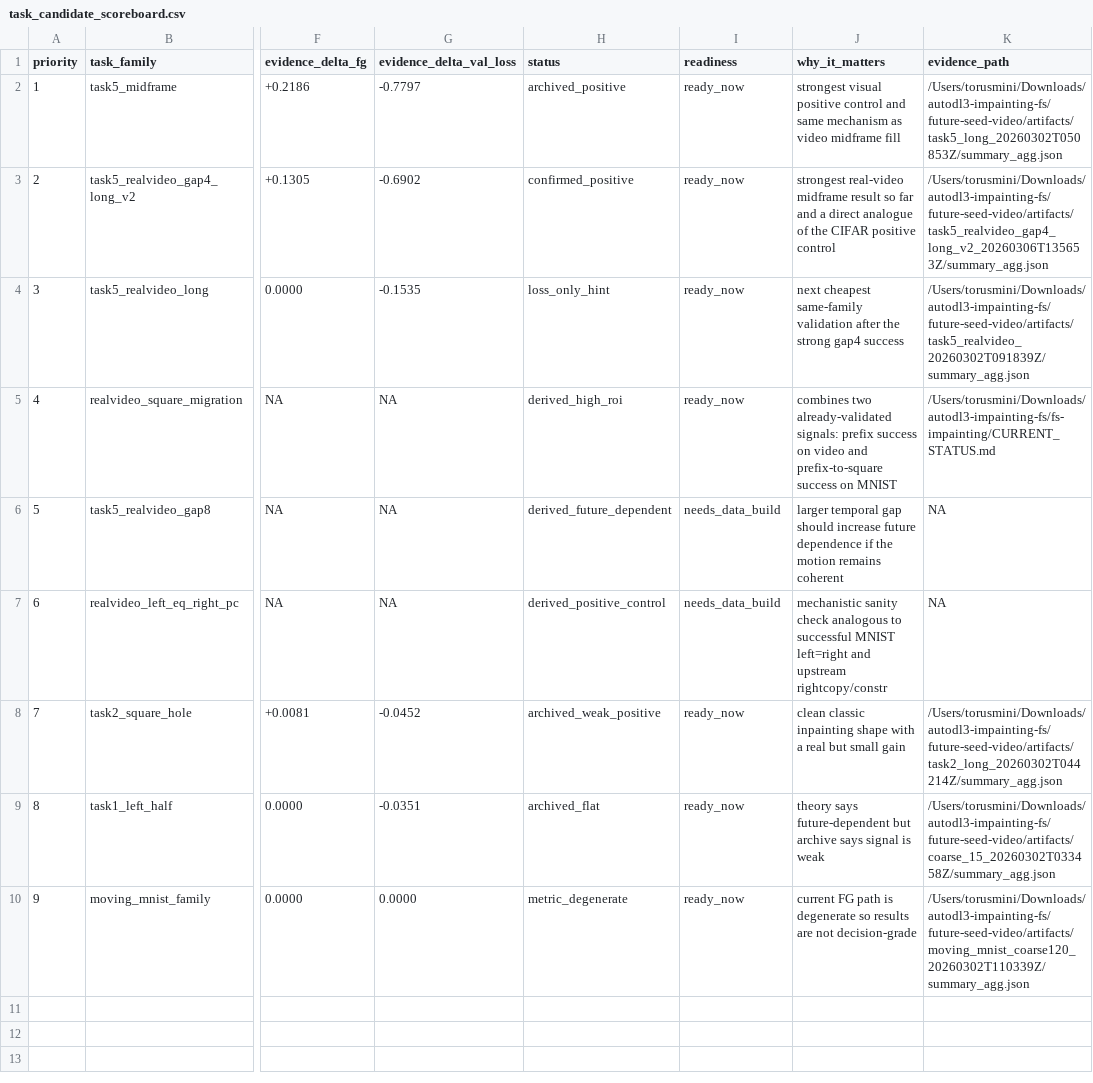
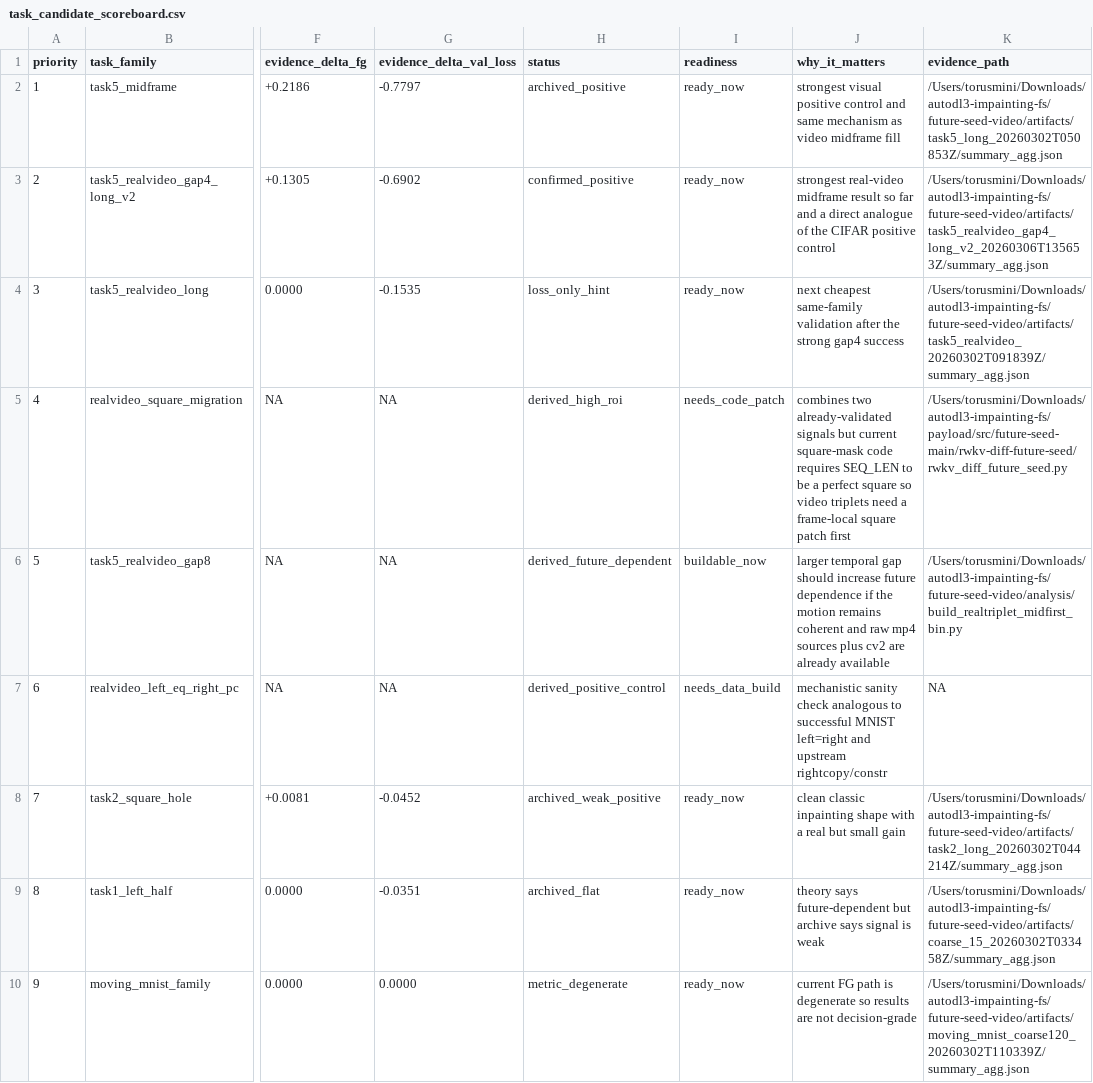
Before and after one commit to yanghu819/future-seed-video, a CSV file: analysis/task_candidate_scoreboard.csv, drawn as a sheet; only a part is shown, gaps mark what is left out; the diff names each change by its address in the sheet, - before the commit and + after, or states it on an @@ line.

Commit message:
Archive realvideo long positive and gap8 builder

```diff
--- a/analysis/task_candidate_scoreboard.csv
+++ b/analysis/task_candidate_scoreboard.csv
-I5 (readiness): ready_now
+I5 (readiness): needs_code_patch
-J5 (why_it_matters): …two already-validated signals: prefix success on video and prefix-to-square success on MNIST
+J5 (why_it_matters): …two already-validated signals but current square-mask code requires SEQ_LEN to be a perfect square so video triplets need a frame-local square patch first
-K5 (evidence_path): /Users/torusmini/Downloads/autodl3-impainting-fs/fs-impainting/CURRENT_STATUS.md
+K5 (evidence_path): /Users/torusmini/Downloads/autodl3-impainting-fs/payload/src/future-seed-main/rwkv-diff-future-seed/rwkv_diff_future_seed.py
-I6 (readiness): needs_data_build
+I6 (readiness): buildable_now
-J6 (why_it_matters): …remains coherent
+J6 (why_it_matters): …remains coherent and raw mp4 sources plus cv2 are already available
-K6 (evidence_path): NA
+K6 (evidence_path): /Users/torusmini/Downloads/autodl3-impainting-fs/future-seed-video/analysis/build_realtriplet_midfirst_bin.py
```
Also changed, not shown: 11 other files.
